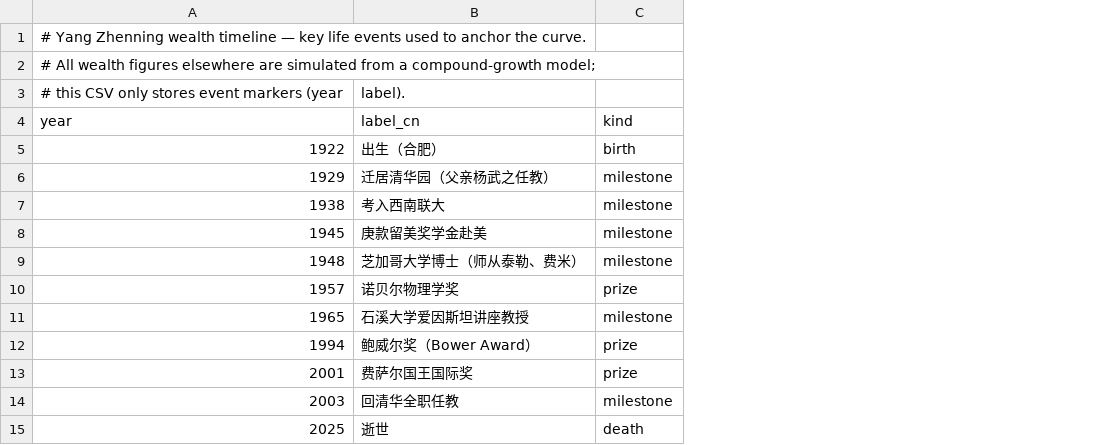
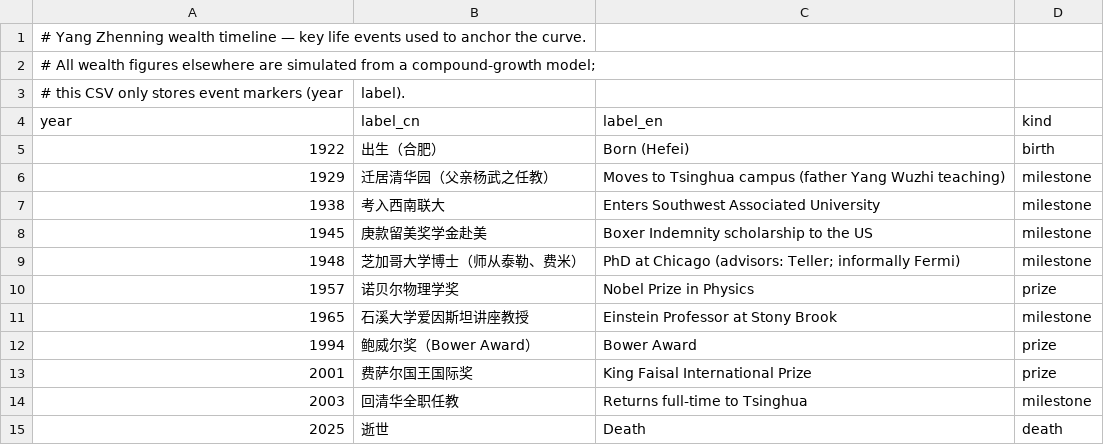
Before and after one commit to ktwu01/yang-zhenning-wealth-figures, a CSV file: data/yang_wealth_timeline.csv, drawn as a sheet; the diff names each change by its address in the sheet, - before the commit and + after, or states it on an @@ line.

```diff
--- a/data/yang_wealth_timeline.csv
+++ b/data/yang_wealth_timeline.csv
+column C (label_en), rows 5-15: Born (Hefei) | Moves to Tsinghua campus (father Yang Wuzhi teaching) | Enters Southwest Associated University | Boxer Indemnity scholarship to the US | PhD at Chicago (advisors: Teller; informally Fermi) | Nobel Prize in Physics | Einstein Professor at Stony Brook | Bower Award | King Faisal International Prize | Returns full-time to Tsinghua | Death
```
Also changed, not shown: data/academic_genealogy.csv, data/purchasing_power_1957.csv, 20 other files.
